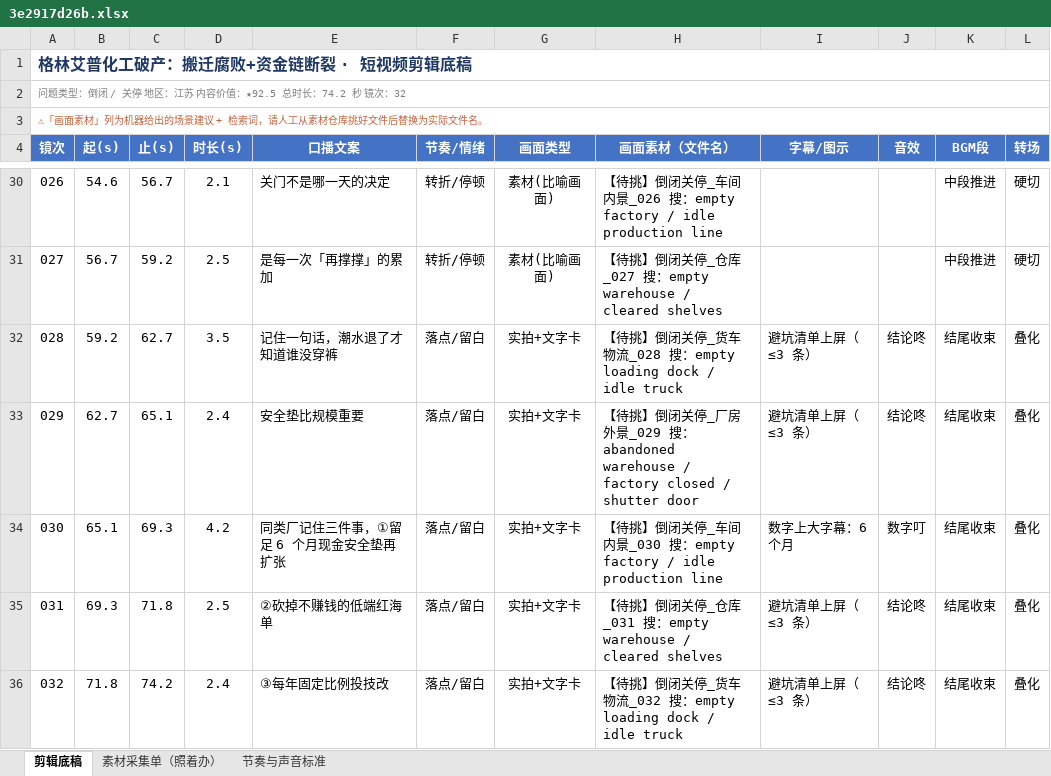
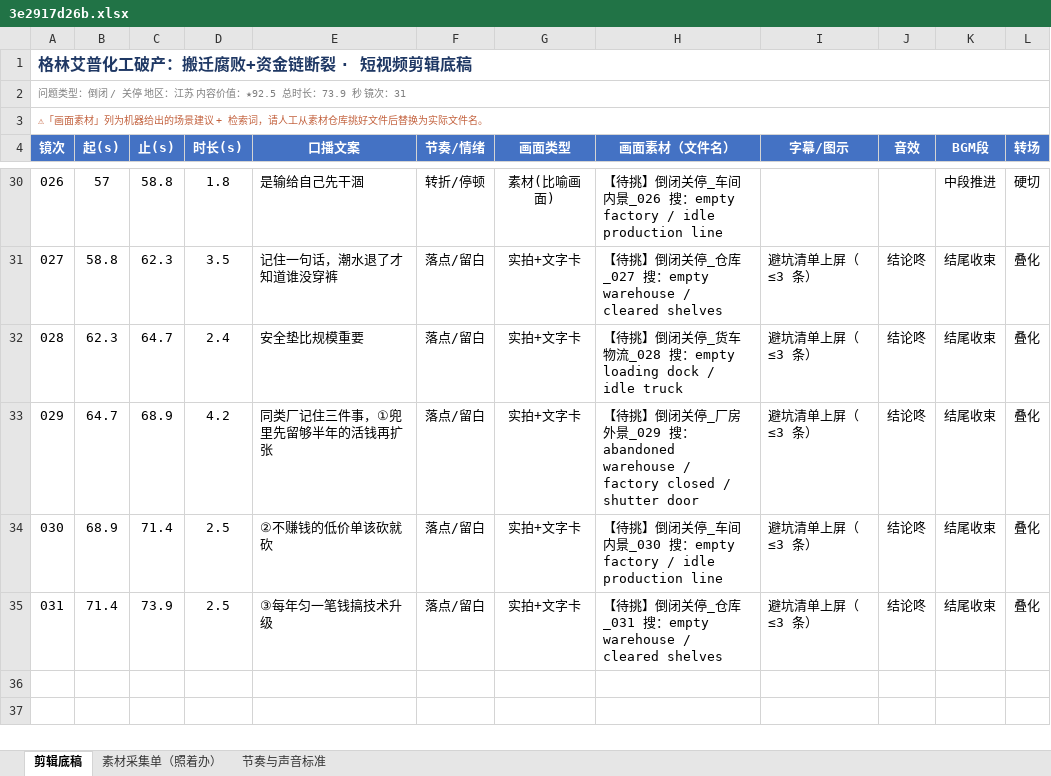
Before and after one commit to tedvong894/yrd-mfg-intel, an Excel workbook: workshop/3e2917d26b.xlsx, sheet 剪辑底稿, drawn as a sheet; only a part is shown, gaps mark what is left out; values as stored, in another font and other column widths than the file's, no borders; removed rows and columns are numbered as before the commit, all else as after; the diff covers the shown part only; the diff names each change by its address in the sheet, - before the commit and + after, or states it on an @@ line.

```diff
--- a/workshop/3e2917d26b.xlsx (sheet 剪辑底稿)
+++ b/workshop/3e2917d26b.xlsx (sheet 剪辑底稿)
@@ column A (镜次) renumbered from row 2 down @@
-B30 (起(s)): 54.6
+B30 (起(s)): 57
-C30 (止(s)): 56.7
+C30 (止(s)): 58.8
-D30 (时长(s)): 2.1
+D30 (时长(s)): 1.8
-E30 (口播文案): 关门不是哪一天的决定
+E30 (口播文案): 是输给自己先干涸
-row 31: 027 | 56.7 | 59.2 | 2.5 | 是每一次「再撑撑」的累加 | 转折/停顿 | 素材(比喻画面) | 【待挑】倒闭关停_仓库_027 搜：empty warehouse / cleared shelves |  |  | 中段推进 | 硬切
-B31 (起(s)): 59.2
+B31 (起(s)): 58.8
-C31 (止(s)): 62.7
+C31 (止(s)): 62.3
-H31 (画面素材（文件名）): …闭关停_货车物流_028 搜：empty loading dock / idle truck
+H31 (画面素材（文件名）): …闭关停_仓库_027 搜：empty warehouse / cleared shelves
-B32 (起(s)): 62.7
+B32 (起(s)): 62.3
-C32 (止(s)): 65.1
+C32 (止(s)): 64.7
-H32 (画面素材（文件名）): …停_厂房外景_029 搜：abandoned warehouse / factory closed / shutter door
+H32 (画面素材（文件名）): …停_货车物流_028 搜：empty loading dock / idle truck
-B33 (起(s)): 65.1
+B33 (起(s)): 64.7
-C33 (止(s)): 69.3
+C33 (止(s)): 68.9
-E33 (口播文案): 同类厂记住三件事，①留足 6 个月现金安全垫再扩张
+E33 (口播文案): 同类厂记住三件事，①兜里先留够半年的活钱再扩张
-H33 (画面素材（文件名）): …停_车间内景_030 搜：empty factory / idle production line
+H33 (画面素材（文件名）): …停_厂房外景_029 搜：abandoned warehouse / factory closed / shutter door
-I33 (字幕/图示): 数字上大字幕：6 个月
+I33 (字幕/图示): 避坑清单上屏（≤3 条）
-J33 (音效): 数字叮
+J33 (音效): 结论咚
-B34 (起(s)): 69.3
+B34 (起(s)): 68.9
-C34 (止(s)): 71.8
+C34 (止(s)): 71.4
-E34 (口播文案): ②砍掉不赚钱的低端红海单
+E34 (口播文案): ②不赚钱的低价单该砍就砍
-H34 (画面素材（文件名）): …停_仓库_031 搜：empty warehouse / cleared shelves
+H34 (画面素材（文件名）): …停_车间内景_030 搜：empty factory / idle production line
-B35 (起(s)): 71.8
+B35 (起(s)): 71.4
-C35 (止(s)): 74.2
+C35 (止(s)): 73.9
-D35 (时长(s)): 2.4
+D35 (时长(s)): 2.5
-E35 (口播文案): ③每年固定比例投技改
+E35 (口播文案): ③每年匀一笔钱搞技术升级
-H35 (画面素材（文件名）): …闭关停_货车物流_032 搜：empty loading dock / idle truck
+H35 (画面素材（文件名）): …闭关停_仓库_031 搜：empty warehouse / cleared shelves
```
Also changed, not shown: 5 added rows, 5 removed rows and 55 edited cells elsewhere in this sheet, sheet 素材采集单（照着办）.
